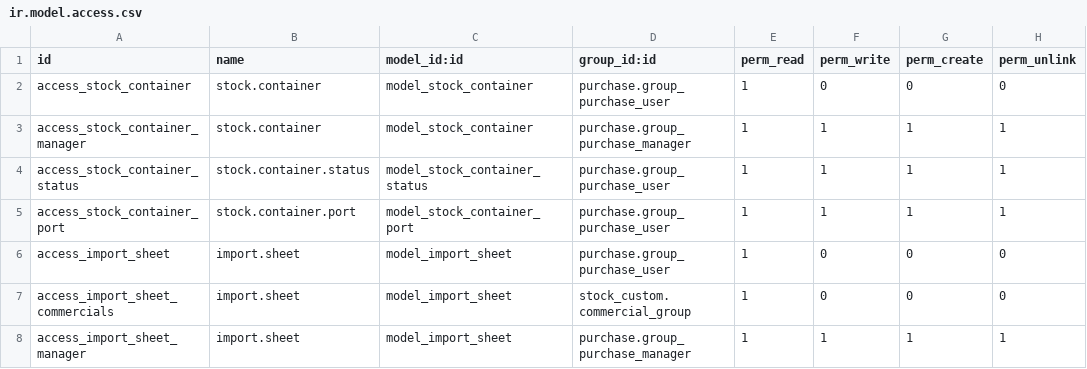
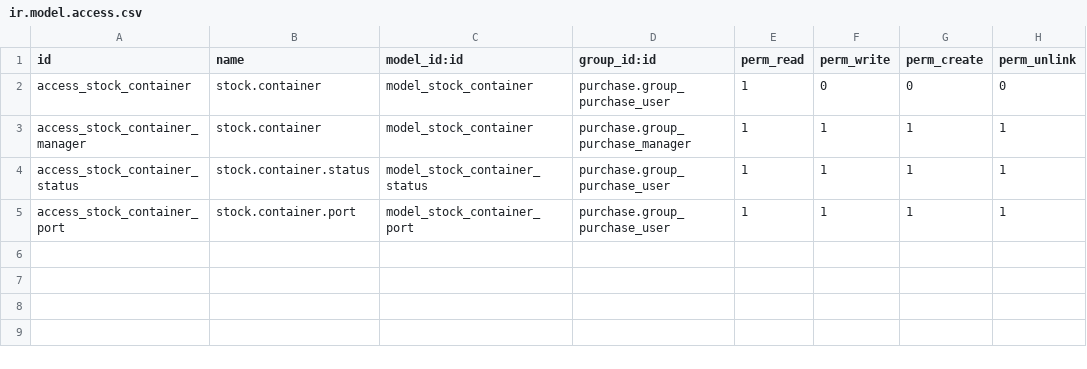
Before and after one commit to Pexego/PXGO_00053_2013_VT, a CSV file: project-addons/purchase_picking/security/ir.model.access.csv, drawn as a sheet; the diff names each change by its address in the sheet, - before the commit and + after, or states it on an @@ line.

Commit message:
[REF] pmp_landed_costs, purchase_picking: cambia hojas de importación de módulo
- Los pasa de purchase_picking a pmp_landed_costs

```diff
--- a/project-addons/purchase_picking/security/ir.model.access.csv
+++ b/project-addons/purchase_picking/security/ir.model.access.csv
-row 6: access_import_sheet | import.sheet | model_import_sheet | purchase.group_purchase_user | 1 | 0 | 0 | 0
-row 7: access_import_sheet_commercials | import.sheet | model_import_sheet | stock_custom.commercial_group | 1 | 0 | 0 | 0
-row 8: access_import_sheet_manager | import.sheet | model_import_sheet | purchase.group_purchase_manager | 1 | 1 | 1 | 1
```
Also changed, not shown: 17 other files.
